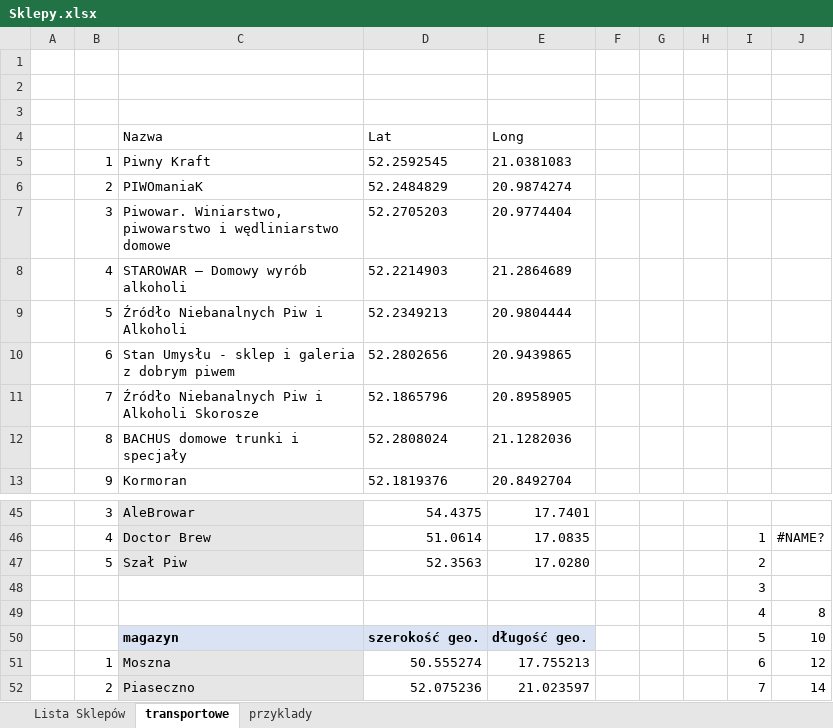
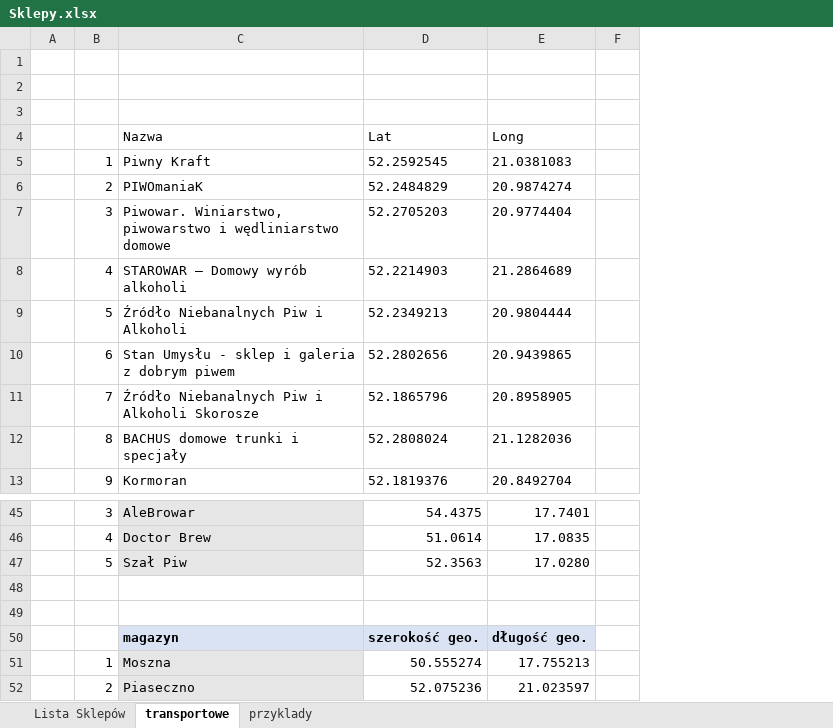
Before and after one commit to Hubert97/WSYZProjekt, an Excel workbook: Sklepy.xlsx, sheet transportowe, drawn as a sheet; only a part is shown, gaps mark what is left out; values as stored, in another font and other column widths than the file's, no borders; the diff names each change by its address in the sheet, - before the commit and + after, or states it on an @@ line.

Commit message:
Poprawa arkusza

```diff
--- a/Sklepy.xlsx (sheet transportowe)
+++ b/Sklepy.xlsx (sheet transportowe)
-column G, empty
-column H, empty
-column I, rows 46-52: 1 | 2 | 3 | 4 | 5 | 6 | 7
-column J, rows 46-52: #NAME? |  |  | 8 | 10 | 12 | 14
-row 49:  |  |  |  |  |  |  |  | 4 | 8
+row 49: (empty)
```
Also changed, not shown: sheet Lista Sklepów.
